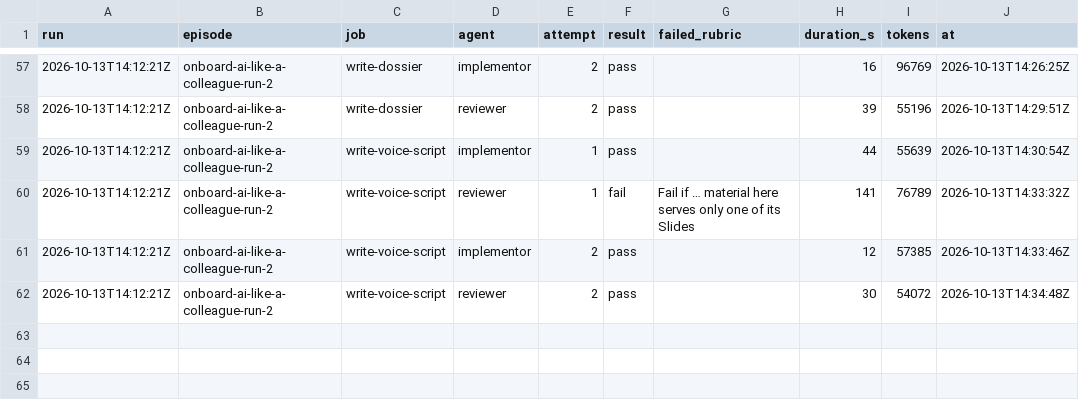
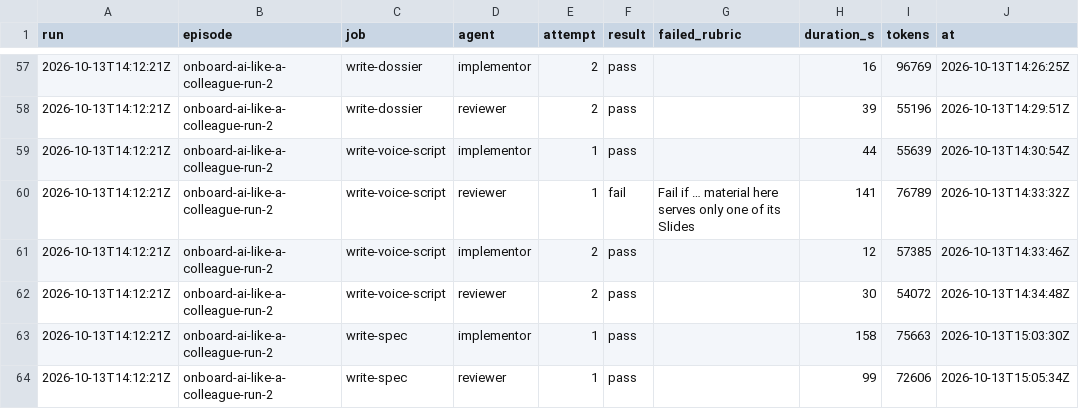
Before and after one commit to hancrafted/content-library, a CSV file: docs/episodes/runs.csv, drawn as a sheet; only a part is shown, gaps mark what is left out; the diff names each change by its address in the sheet, - before the commit and + after, or states it on an @@ line.

Commit message:
docs(episodes): log the run-2 spec issue and its tickets
### Added

1. The write-spec run-log entry (spec #137, tickets #138–#143) and its runs CSV rows.

Source: https://github.com/hancrafted/content-library/issues/137 | write-spec for onboard-ai-like-a-colleague-run-2
Agent: write-spec

```diff
--- a/docs/episodes/runs.csv
+++ b/docs/episodes/runs.csv
+row 63: 2026-10-13T14:12:21Z | onboard-ai-like-a-colleague-run-2 | write-spec | implementor | 1 | pass |  | 158 | 75663 | 2026-10-13T15:03:30Z
+row 64: 2026-10-13T14:12:21Z | onboard-ai-like-a-colleague-run-2 | write-spec | reviewer | 1 | pass |  | 99 | 72606 | 2026-10-13T15:05:34Z
```
Also changed, not shown: 1 other file.
